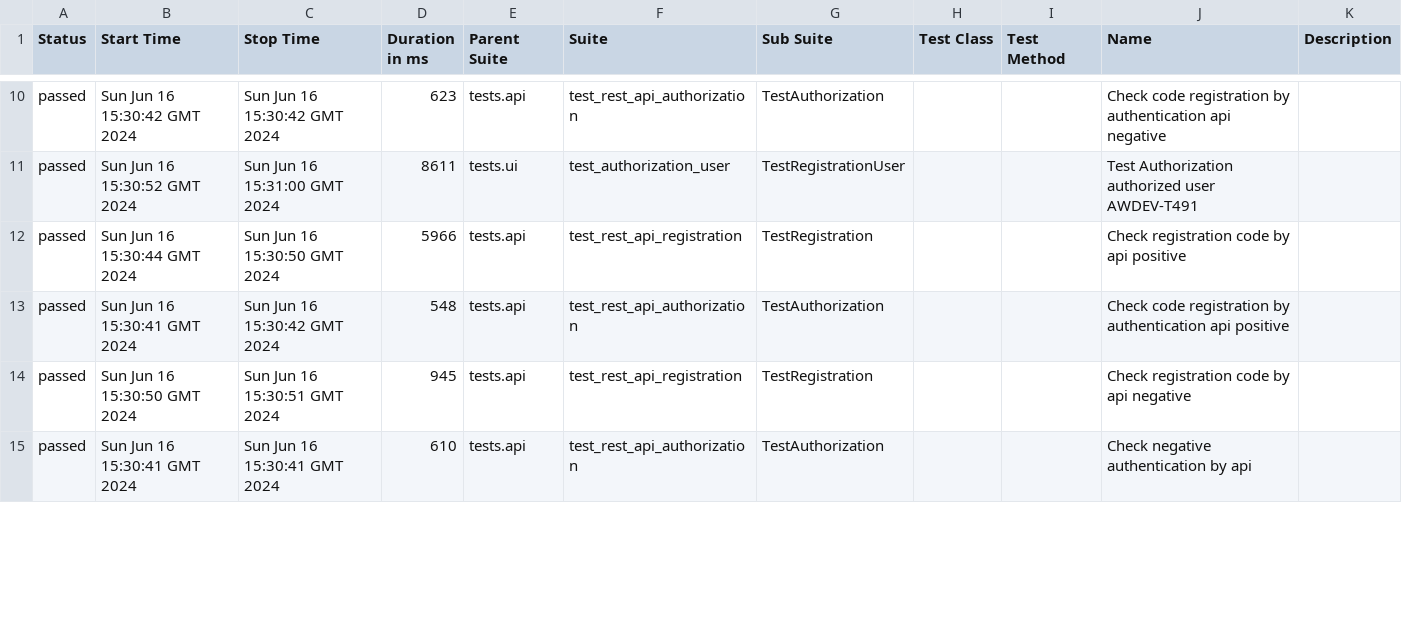
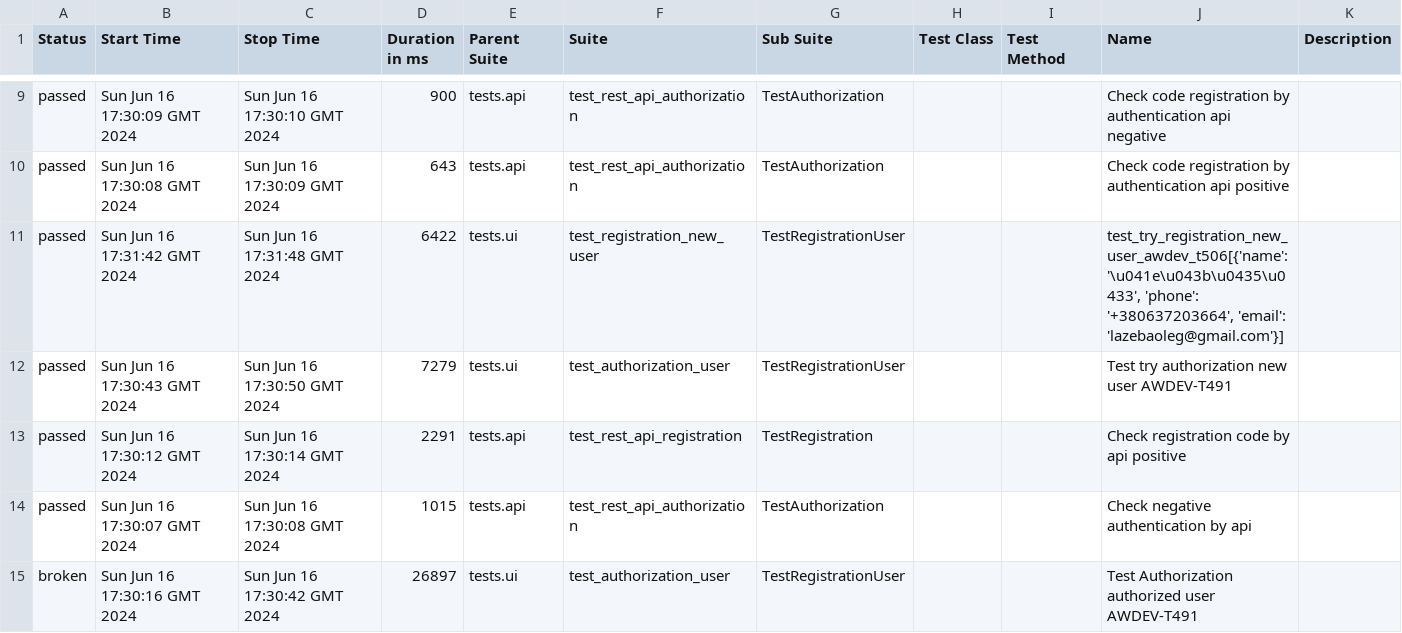
Before and after one commit to fisher1706/my_test_gitnub_actions, a CSV file: data/suites.csv, drawn as a sheet; only a part is shown, gaps mark what is left out; the diff covers the shown part only.

Commit message:
Deploying to gh-pages from @ fisher1706/my_test_gitnub_actions@48a4b019165fbd08aecdbafbc25d303d3d8f045c 🚀

```diff
--- a/data/suites.csv
+++ b/data/suites.csv
@@ -10,6 +9,7 @@
-"passed","Sun Jun 16 15:30:42 GMT 2024","Sun Jun 16 15:30:42 GMT 2024","623","tests.api","test_rest_api_authorization","TestAuthorization","","","Check code registration by authentication api negative",""
-"passed","Sun Jun 16 15:30:52 GMT 2024","Sun Jun 16 15:31:00 GMT 2024","8611","tests.ui","test_authorization_user","TestRegistrationUser","","","Test Authorization authorized user AWDEV-T491",""
-"passed","Sun Jun 16 15:30:44 GMT 2024","Sun Jun 16 15:30:50 GMT 2024","5966","tests.api","test_rest_api_registration","TestRegistration","","","Check registration code by api positive",""
-"passed","Sun Jun 16 15:30:41 GMT 2024","Sun Jun 16 15:30:42 GMT 2024","548","tests.api","test_rest_api_authorization","TestAuthorization","","","Check code registration by authentication api positive",""
-"passed","Sun Jun 16 15:30:50 GMT 2024","Sun Jun 16 15:30:51 GMT 2024","945","tests.api","test_rest_api_registration","TestRegistration","","","Check registration code by api negative",""
-"passed","Sun Jun 16 15:30:41 GMT 2024","Sun Jun 16 15:30:41 GMT 2024","610","tests.api","test_rest_api_authorization","TestAuthorization","","","Check negative authentication by api",""
+"passed","Sun Jun 16 17:30:09 GMT 2024","Sun Jun 16 17:30:10 GMT 2024","900","tests.api","test_rest_api_authorization","TestAuthorization","","","Check code registration by authentication api negative",""
+"passed","Sun Jun 16 17:30:08 GMT 2024","Sun Jun 16 17:30:09 GMT 2024","643","tests.api","test_rest_api_authorization","TestAuthorization","","","Check code registration by authentication api positive",""
+"passed","Sun Jun 16 17:31:42 GMT 2024","Sun Jun 16 17:31:48 GMT 2024","6422","tests.ui","test_registration_new_user","TestRegistrationUser","","","test_try_registration_new_user_awdev_t506[{'name': '\u041e\u043b\u0435\u0433', 'phone': '+380637203664', 'email': 'lazebaoleg@gmail.com'}]",""
+"passed","Sun Jun 16 17:30:43 GMT 2024","Sun Jun 16 17:30:50 GMT 2024","7279","tests.ui","test_authorization_user","TestRegistrationUser","","","Test try authorization new user AWDEV-T491",""
+"passed","Sun Jun 16 17:30:12 GMT 2024","Sun Jun 16 17:30:14 GMT 2024","2291","tests.api","test_rest_api_registration","TestRegistration","","","Check registration code by api positive",""
+"passed","Sun Jun 16 17:30:07 GMT 2024","Sun Jun 16 17:30:08 GMT 2024","1015","tests.api","test_rest_api_authorization","TestAuthorization","","","Check negative authentication by api",""
+"broken","Sun Jun 16 17:30:16 GMT 2024","Sun Jun 16 17:30:42 GMT 2024","26897","tests.ui","test_authorization_user","TestRegistrationUser","","","Test Authorization authorized user AWDEV-T491",""
```
Also changed, not shown: 1 added row, 2 removed rows and 42 edited cells elsewhere in this file, 43 other files.
